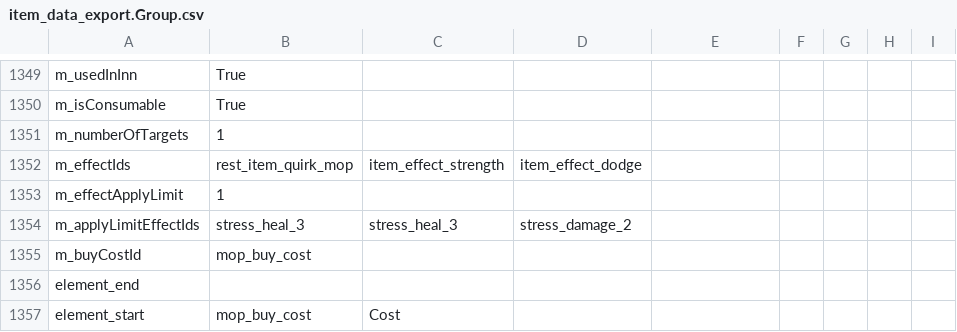
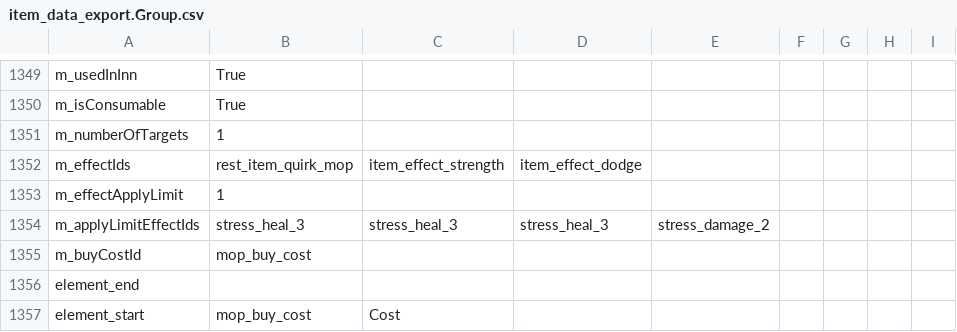
Before and after one commit to woodbrick/darkest-dungeon-2, a CSV file: item_data_export.Group.csv, drawn as a sheet; only a part is shown, gaps mark what is left out.

```diff
--- a/item_data_export.Group.csv
+++ b/item_data_export.Group.csv
@@ -1353,3 +1353,3 @@ m_effectIds,rest_item_quirk_mop,item_effect_strength,item_effect_dodge,
 m_effectApplyLimit,1,
-m_applyLimitEffectIds,stress_heal_3,stress_heal_3,stress_damage_2,
+m_applyLimitEffectIds,stress_heal_3,stress_heal_3,stress_heal_3,stress_damage_2,
 m_buyCostId,mop_buy_cost,
```
Also changed, not shown: buff_data_export.Group.csv, dlc_dul_cru/hero_dul_data_export.Group.csv, 2 other files.
